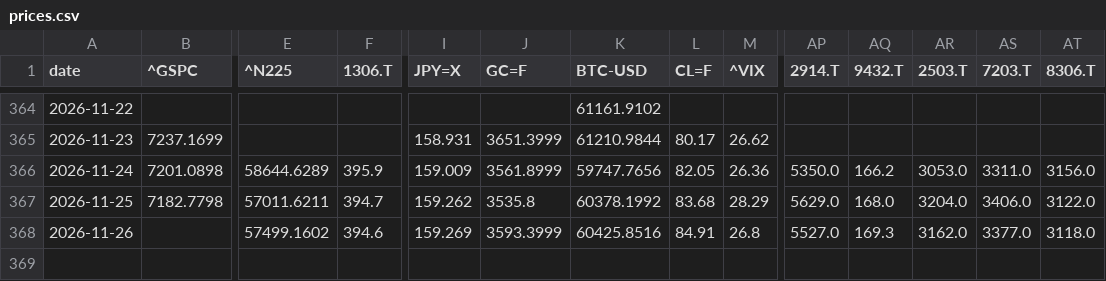
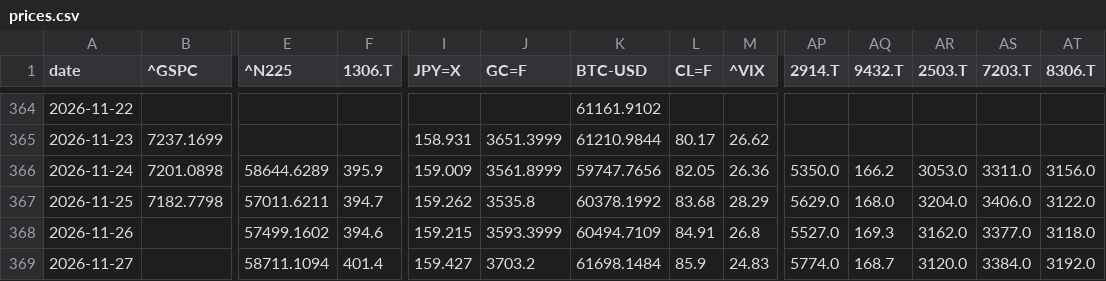
Before and after one commit to takehiroforclaude-afk/pf-prices, a CSV file: data/prices.csv, drawn as a sheet; only a part is shown, gaps mark what is left out; rows hold the shown columns only; the diff names each change by its address in the sheet, - before the commit and + after, or states it on an @@ line.

```diff
--- a/data/prices.csv
+++ b/data/prices.csv
-I368 (JPY=X): 159.269
+I368 (JPY=X): 159.215
-K368 (BTC-USD): 60425.8516
+K368 (BTC-USD): 60494.7109
+row 369: 2026-11-27 |  | 58711.1094 | 401.4 | 159.427 | 3703.2 | 61698.1484 | 85.9 | 24.83 | 5774.0 | 168.7 | 3120.0 | 3384.0 | 3192.0
```
Also changed, not shown: data/jgb.csv, data/latest.csv, 1 other file.
